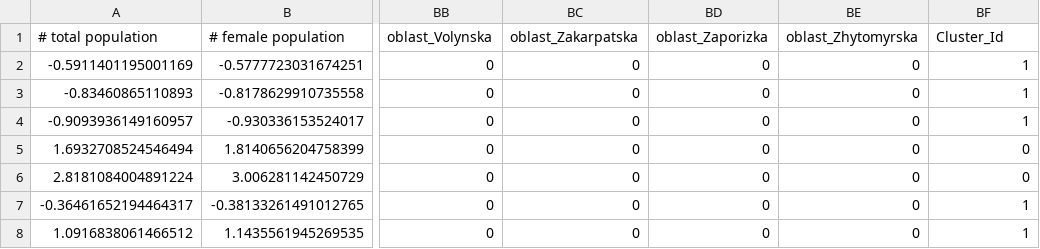
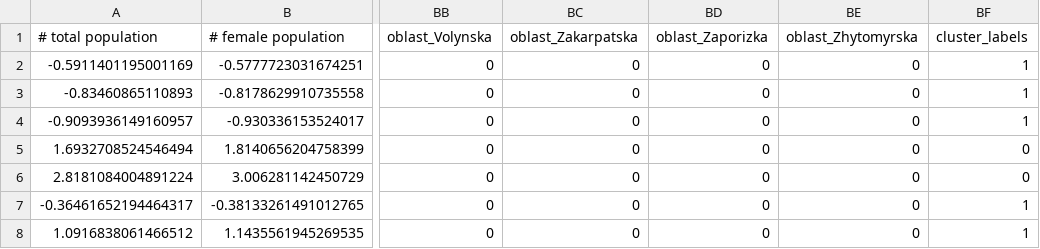
Before and after one commit to Aaleia/Guidehouse-1D, a CSV file: theclusters/kmeans.csv (was csvs/kmeans.csv), drawn as a sheet; only a part is shown, gaps mark what is left out; the diff names each change by its address in the sheet, - before the commit and + after, or states it on an @@ line.

Commit message:
made more cluster analysis graphs :(

```diff
--- a/csvs/kmeans.csv
+++ b/theclusters/kmeans.csv
-BF1: Cluster_Id
+BF1: cluster_labels
```
Also changed, not shown: 2 other files.
